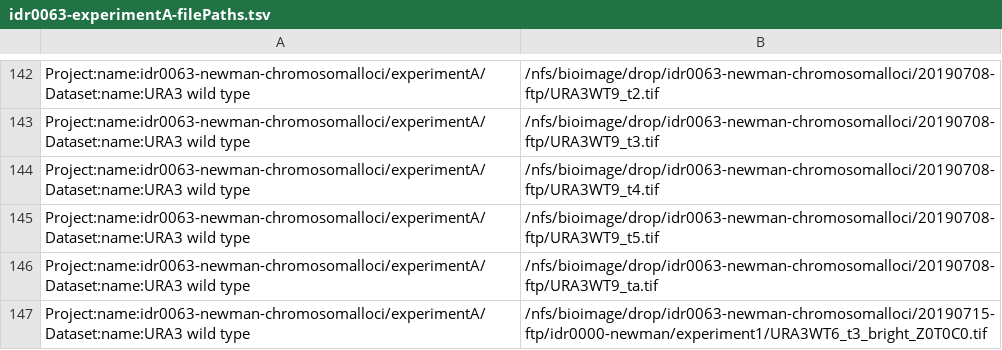
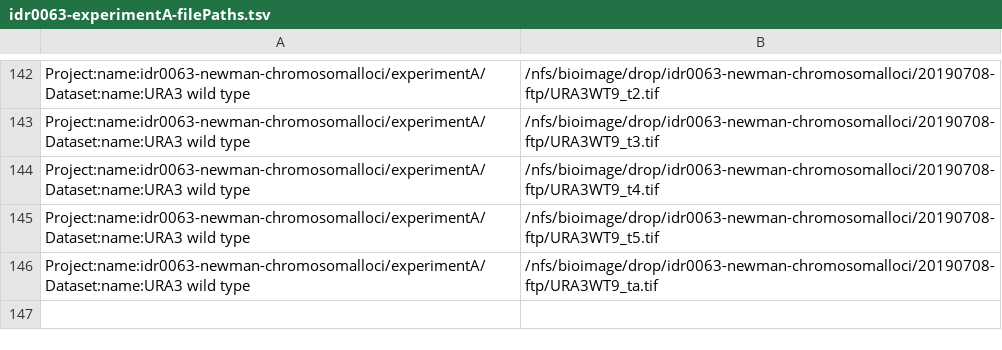
Before and after one commit to IDR/idr0063-newman-chromosomalloci, a TSV file: experimentA/idr0063-experimentA-filePaths.tsv, drawn as a sheet; only a part is shown, gaps mark what is left out.

Commit message:
Remove the BF image from import

```diff
--- a/experimentA/idr0063-experimentA-filePaths.tsv
+++ b/experimentA/idr0063-experimentA-filePaths.tsv
@@ -146,2 +146 @@ Project:name:idr0063-newman-chromosomalloci/experimentA/Dataset:name:URA3 wild t
 Project:name:idr0063-newman-chromosomalloci/experimentA/Dataset:name:URA3 wild type	/nfs/bioimage/drop/idr0063-newman-chromosomalloci/20190708-ftp/URA3WT9_ta.tif
-Project:name:idr0063-newman-chromosomalloci/experimentA/Dataset:name:URA3 wild type	/nfs/bioimage/drop/idr0063-newman-chromosomalloci/20190715-ftp/idr0000-newman/experiment1/URA3WT6_t3_bright_Z0T0C0.tif
```
